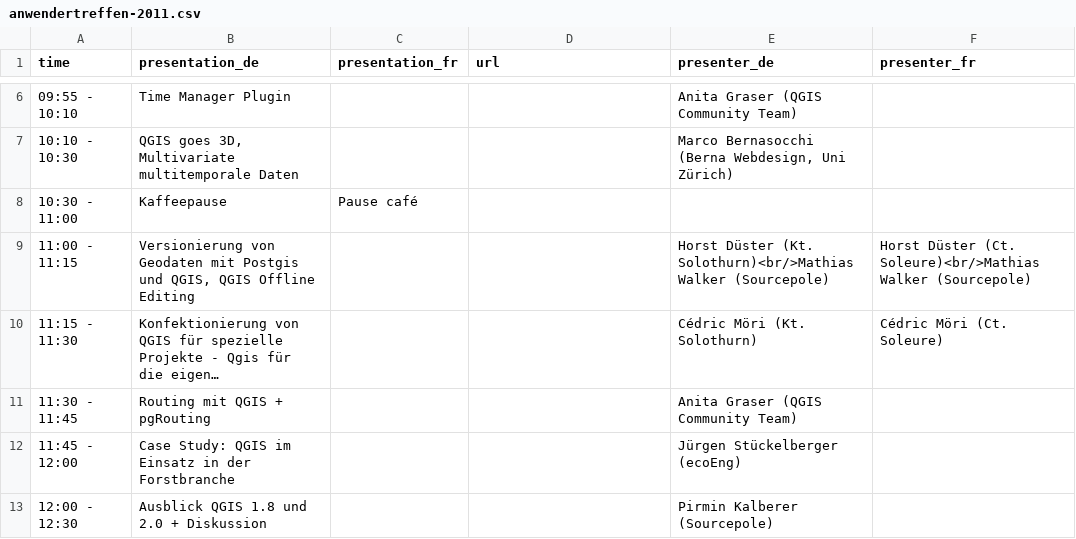
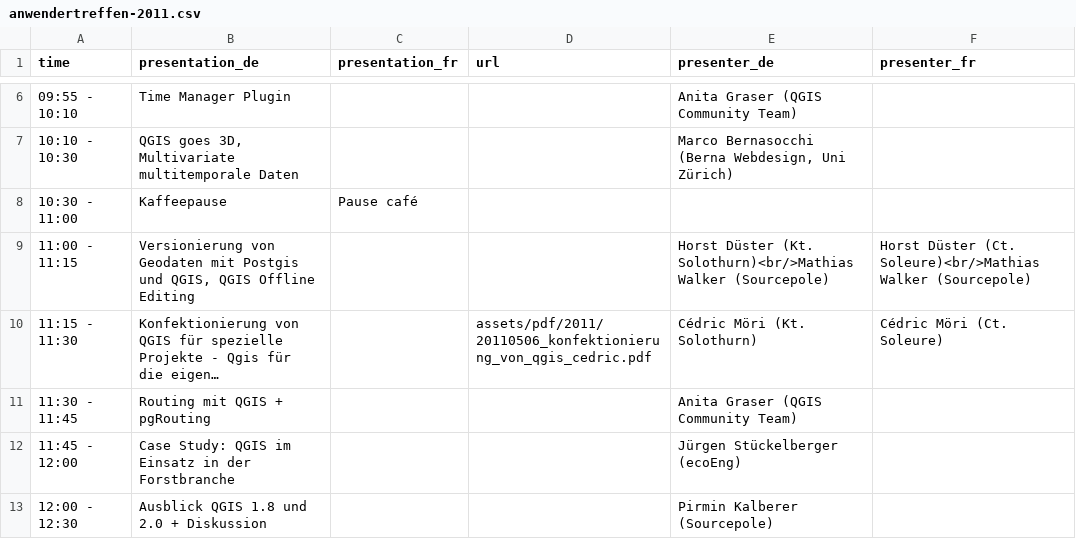
Before and after one commit to qgis-ch/qgis-ch-website, a CSV file: _data/anwendertreffen-2011.csv, drawn as a sheet; only a part is shown, gaps mark what is left out; long unchanged cells end in …; the diff names each change by its address in the sheet, - before the commit and + after, or states it on an @@ line.

Commit message:
Add presentation user meeting 2011

```diff
--- a/_data/anwendertreffen-2011.csv
+++ b/_data/anwendertreffen-2011.csv
-D10 (url): (empty)
+D10 (url): assets/pdf/2011/20110506_konfektionierung_von_qgis_cedric.pdf
```
Also changed, not shown: 1 other file.
